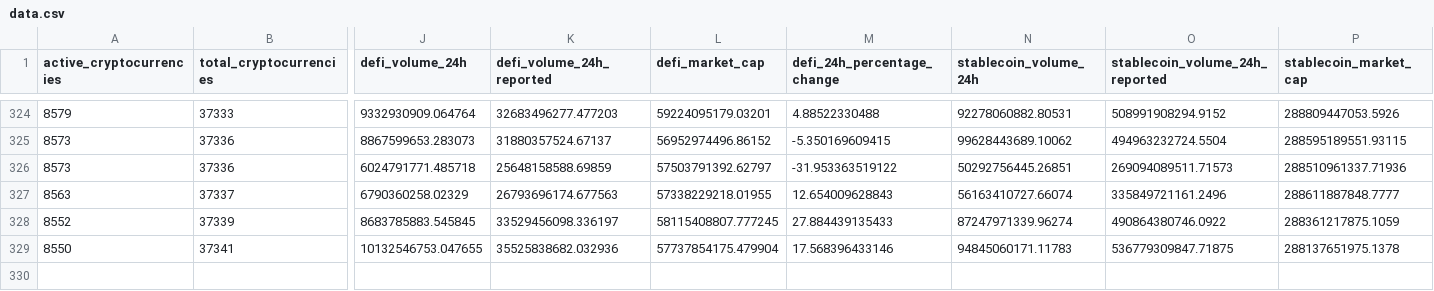
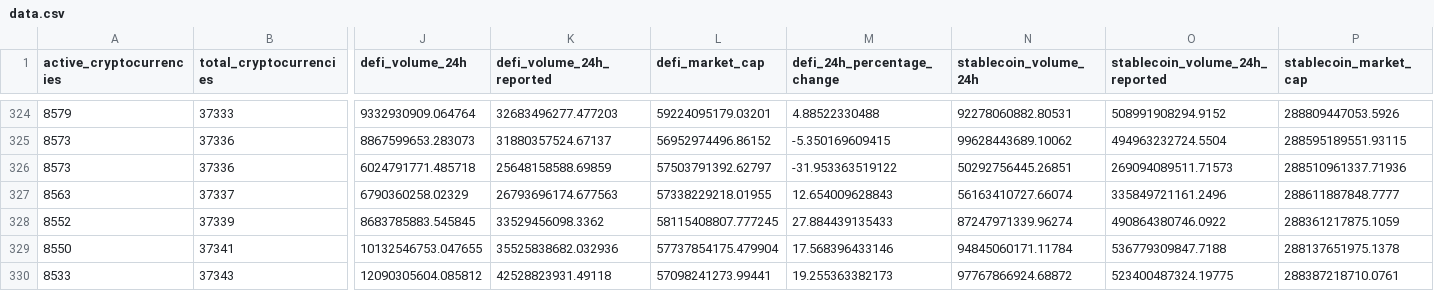
Before and after one commit to jorickdefraine/cmc-quotes-fetcher, a CSV file: data.csv, drawn as a sheet; only a part is shown, gaps mark what is left out; rows hold the shown columns only; the diff names each change by its address in the sheet, - before the commit and + after, or states it on an @@ line.

```diff
--- a/data.csv
+++ b/data.csv
-K328 (defi_volume_24h_reported): 33529456098.336197
+K328 (defi_volume_24h_reported): 33529456098.3362
-N329 (stablecoin_volume_24h): 94845060171.11783
+N329 (stablecoin_volume_24h): 94845060171.11784
-O329 (stablecoin_volume_24h_reported): 536779309847.71875
+O329 (stablecoin_volume_24h_reported): 536779309847.7188
+row 330: 8533 | 37343 | 12090305604.085812 | 42528823931.49118 | 57098241273.99441 | 19.255363382173 | 97767866924.68872 | 523400487324.19775 | 288387218710.0761
```
